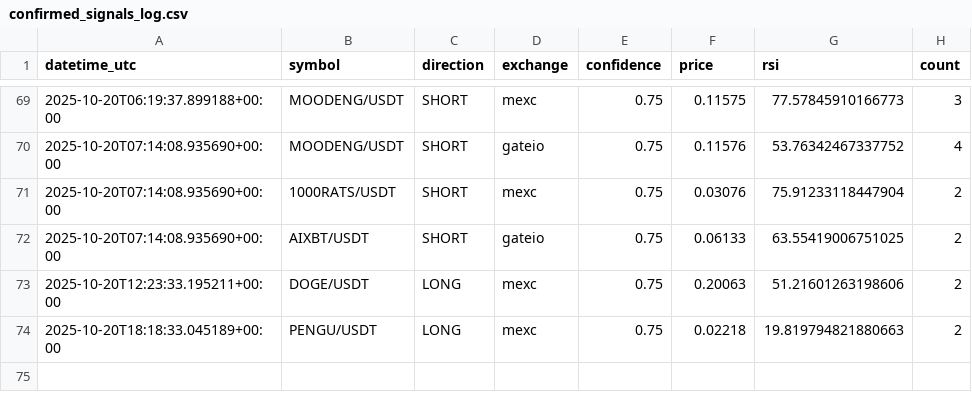
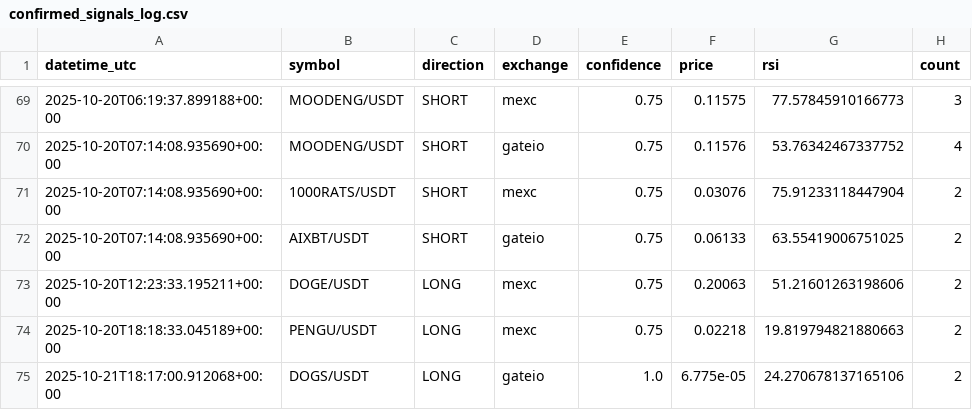
Before and after one commit to anilrajtiwari/Oct1, a CSV file: confirmed_signals_log.csv, drawn as a sheet; only a part is shown, gaps mark what is left out.

Commit message:
Add confirmed signal: DOGS/USDT LONG

```diff
--- a/confirmed_signals_log.csv
+++ b/confirmed_signals_log.csv
@@ -74 +74,2 @@ datetime_utc,symbol,direction,exchange,confidence,price,rsi,count
 2025-10-20T18:18:33.045189+00:00,PENGU/USDT,LONG,mexc,0.75,0.02218,19.819794821880663,2
+2025-10-21T18:17:00.912068+00:00,DOGS/USDT,LONG,gateio,1.0,6.775e-05,24.270678137165106,2
```
